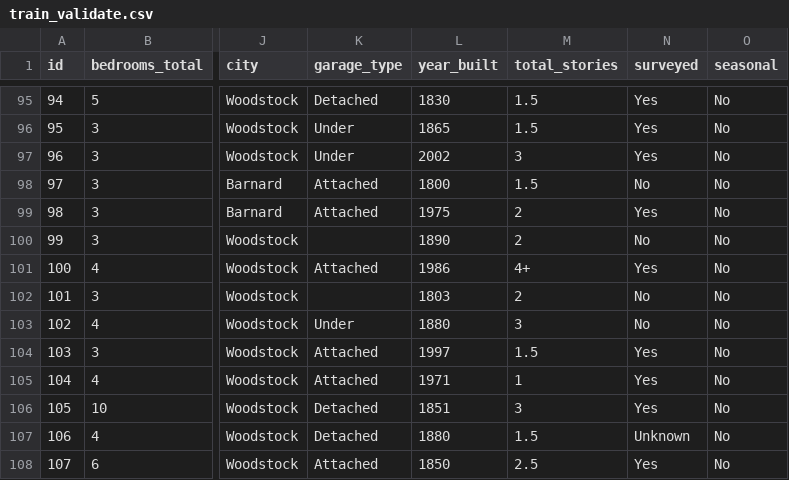
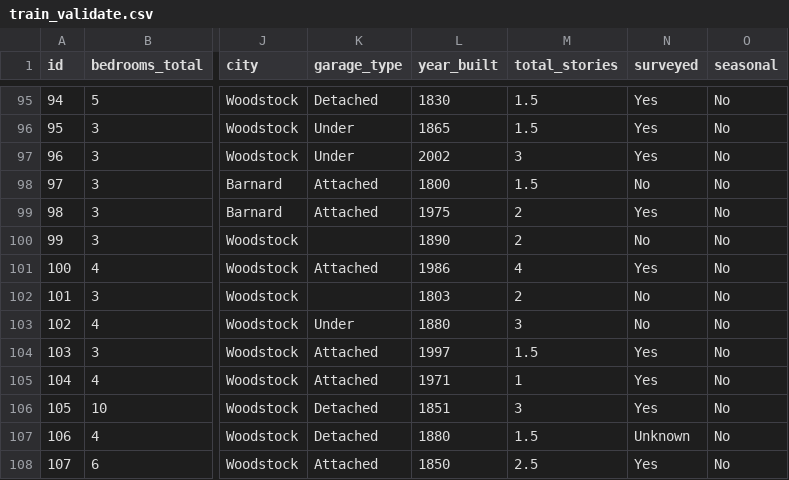
Before and after one commit to EnterpriseDeepLearning/housing-prices-wide-and-deep, a CSV file: train_validate.csv, drawn as a sheet; only a part is shown, gaps mark what is left out; the diff names each change by its address in the sheet, - before the commit and + after, or states it on an @@ line.

Commit message:
Add files via upload

```diff
--- a/train_validate.csv
+++ b/train_validate.csv
-M101 (total_stories): 4+
+M101 (total_stories): 4
```
